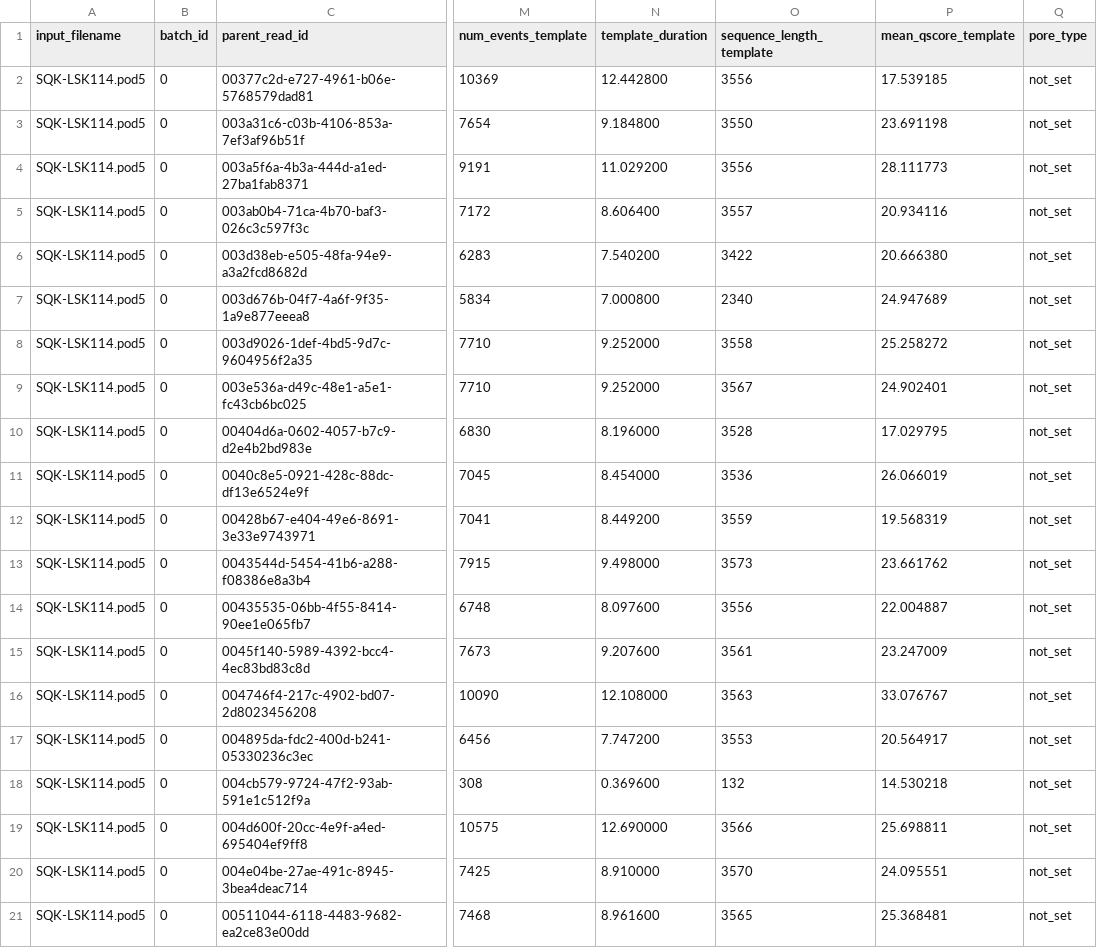
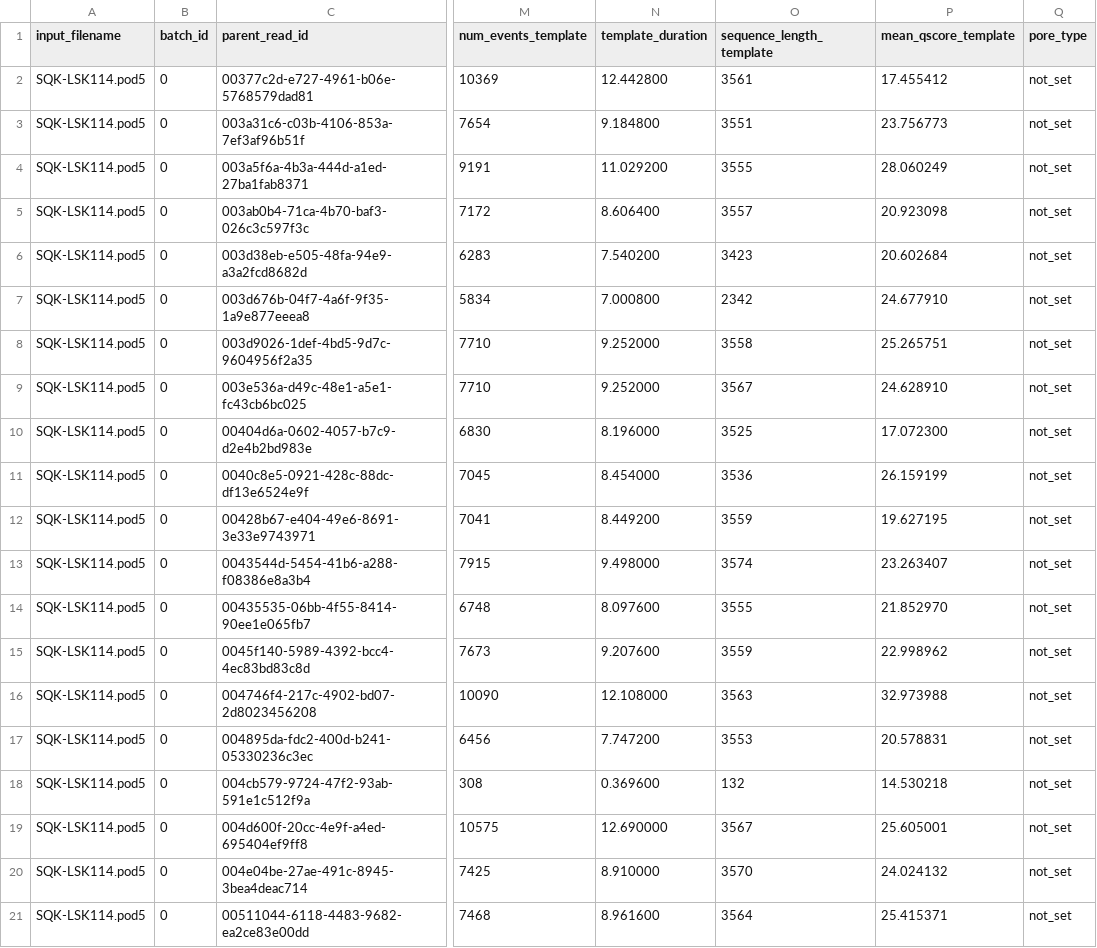
Before and after one commit to amandeavor/dorado, a TSV file: regression_test/ref/orin/basecalling/Kit14_sup/summary.tsv, drawn as a sheet; only a part is shown, gaps mark what is left out; the diff names each change by its address in the sheet, - before the commit and + after, or states it on an @@ line.

```diff
--- a/regression_test/ref/orin/basecalling/Kit14_sup/summary.tsv
+++ b/regression_test/ref/orin/basecalling/Kit14_sup/summary.tsv
-O2 (sequence_length_template): 3556
+O2 (sequence_length_template): 3561
-P2 (mean_qscore_template): 17.539185
+P2 (mean_qscore_template): 17.455412
-O3 (sequence_length_template): 3550
+O3 (sequence_length_template): 3551
-P3 (mean_qscore_template): 23.691198
+P3 (mean_qscore_template): 23.756773
-O4 (sequence_length_template): 3556
+O4 (sequence_length_template): 3555
-P4 (mean_qscore_template): 28.111773
+P4 (mean_qscore_template): 28.060249
-P5 (mean_qscore_template): 20.934116
+P5 (mean_qscore_template): 20.923098
-O6 (sequence_length_template): 3422
+O6 (sequence_length_template): 3423
-P6 (mean_qscore_template): 20.666380
+P6 (mean_qscore_template): 20.602684
-O7 (sequence_length_template): 2340
+O7 (sequence_length_template): 2342
-P7 (mean_qscore_template): 24.947689
+P7 (mean_qscore_template): 24.677910
-P8 (mean_qscore_template): 25.258272
+P8 (mean_qscore_template): 25.265751
-P9 (mean_qscore_template): 24.902401
+P9 (mean_qscore_template): 24.628910
-O10 (sequence_length_template): 3528
+O10 (sequence_length_template): 3525
-P10 (mean_qscore_template): 17.029795
+P10 (mean_qscore_template): 17.072300
-P11 (mean_qscore_template): 26.066019
+P11 (mean_qscore_template): 26.159199
-P12 (mean_qscore_template): 19.568319
+P12 (mean_qscore_template): 19.627195
-O13 (sequence_length_template): 3573
+O13 (sequence_length_template): 3574
-P13 (mean_qscore_template): 23.661762
+P13 (mean_qscore_template): 23.263407
-O14 (sequence_length_template): 3556
+O14 (sequence_length_template): 3555
-P14 (mean_qscore_template): 22.004887
+P14 (mean_qscore_template): 21.852970
-O15 (sequence_length_template): 3561
+O15 (sequence_length_template): 3559
-P15 (mean_qscore_template): 23.247009
+P15 (mean_qscore_template): 22.998962
-P16 (mean_qscore_template): 33.076767
+P16 (mean_qscore_template): 32.973988
-P17 (mean_qscore_template): 20.564917
+P17 (mean_qscore_template): 20.578831
-O19 (sequence_length_template): 3566
+O19 (sequence_length_template): 3567
-P19 (mean_qscore_template): 25.698811
+P19 (mean_qscore_template): 25.605001
-P20 (mean_qscore_template): 24.095551
+P20 (mean_qscore_template): 24.024132
-O21 (sequence_length_template): 3565
+O21 (sequence_length_template): 3564
-P21 (mean_qscore_template): 25.368481
+P21 (mean_qscore_template): 25.415371
```
Also changed, not shown: regression_test/ref/orin/modified_basecalling/SUP_4mC_5mC_6mA/summary.tsv, regression_test/ref/orin/modified_basecalling/SUP_4mC_5mC_6mA_cram/summary.tsv, 15 other files.
